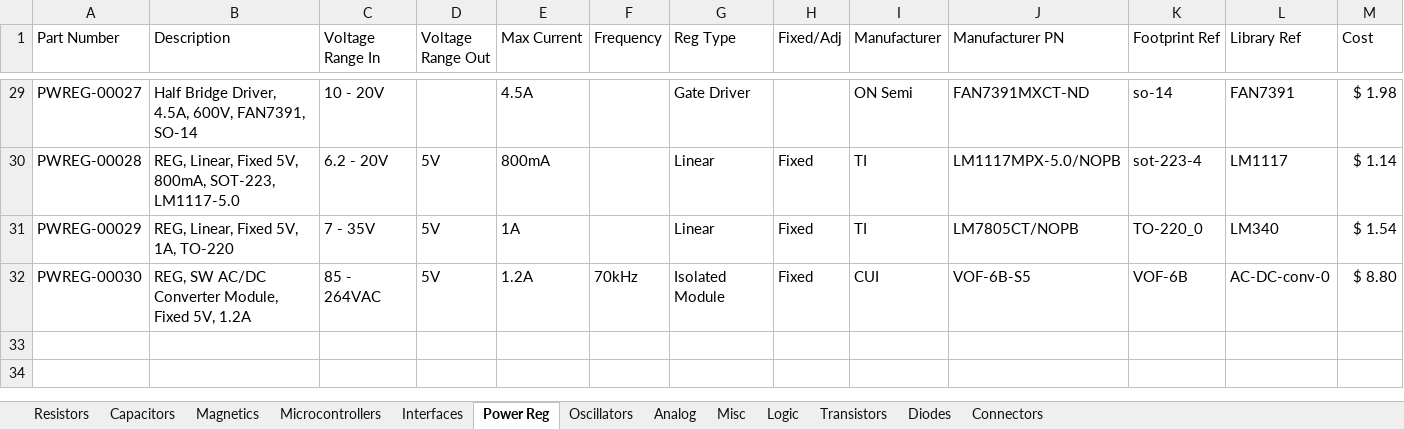
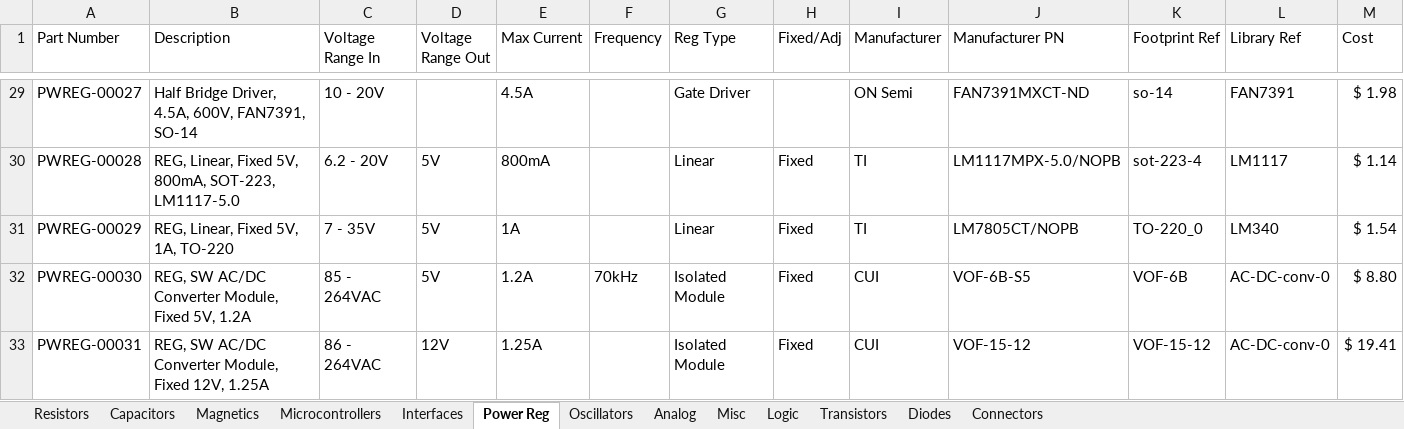
Before and after one commit to cwruRobotics/Altium_Central_Library, an Excel workbook: Library/Components/DB.xlsx, sheet Power Reg, drawn as a sheet; only a part is shown, gaps mark what is left out; values as stored, in another font and other column widths than the file's, no borders; the diff names each change by its address in the sheet, - before the commit and + after, or states it on an @@ line.

```diff
--- a/Library/Components/DB.xlsx (sheet Power Reg)
+++ b/Library/Components/DB.xlsx (sheet Power Reg)
+row 33: PWREG-00031 | REG, SW AC/DC Converter Module, Fixed 12V, 1.25A | 86 - 264VAC | 12V | 1.25A |  | Isolated Module | Fixed | CUI | VOF-15-12 | VOF-15-12 | AC-DC-conv-0 | $ 19.41
```
Also changed, not shown: sheet Diodes, sheet Analog, sheet Magnetics, 4 other files.
